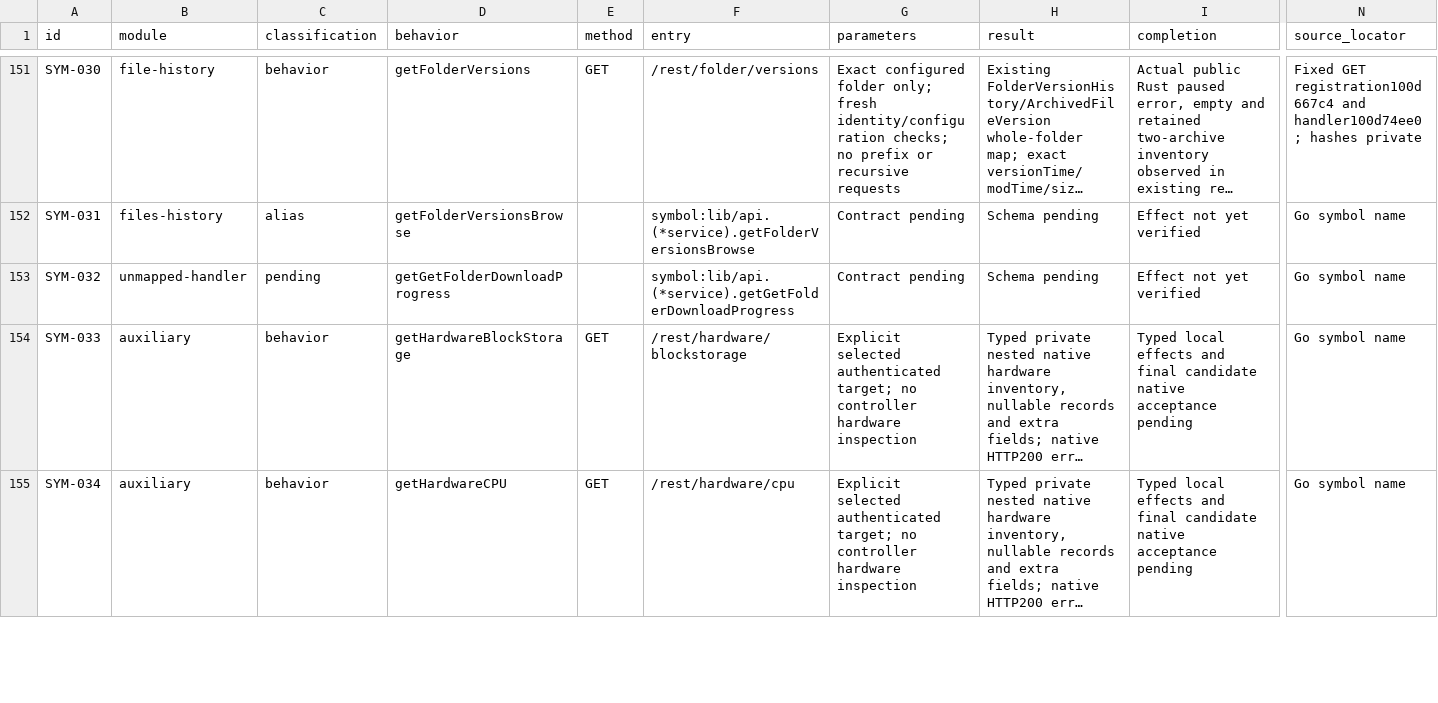
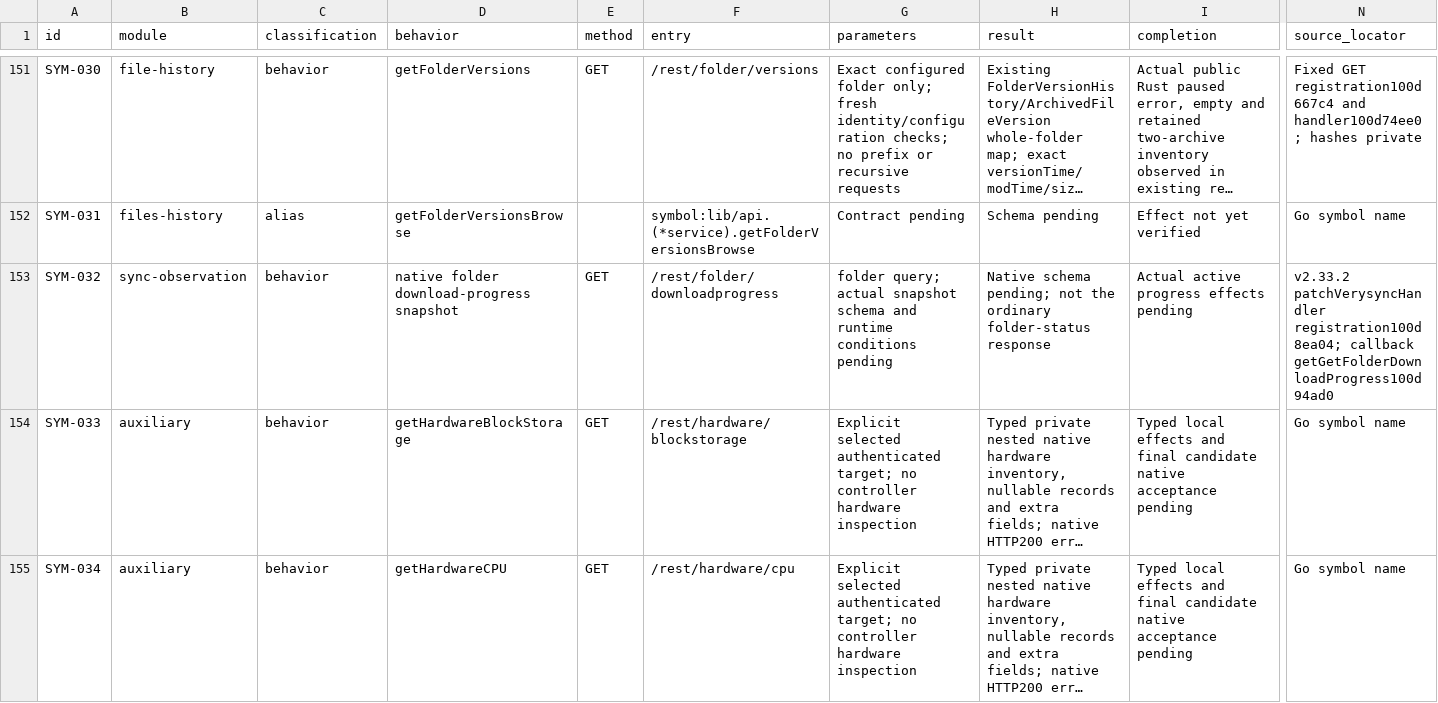
Before and after one commit to AresJef/verysync-sidecar, a CSV file: docs/capabilities.csv, drawn as a sheet; only a part is shown, gaps mark what is left out; long unchanged cells end in …; the diff covers the shown part only; the diff names each change by its address in the sheet, - before the commit and + after, or states it on an @@ line.

Commit message:
docs: distinguish internal native constructors from pending controls

```diff
--- a/docs/capabilities.csv
+++ b/docs/capabilities.csv
-B153 (module): unmapped-handler
+B153 (module): sync-observation
-C153 (classification): pending
+C153 (classification): behavior
-D153 (behavior): getGetFolderDownloadProgress
+D153 (behavior): native folder download-progress snapshot
-E153 (method): (empty)
+E153 (method): GET
-F153 (entry): symbol:lib/api.(*service).getGetFolderDownloadProgress
+F153 (entry): /rest/folder/downloadprogress
-G153 (parameters): Contract pending
+G153 (parameters): folder query; actual snapshot schema and runtime conditions pending
-H153 (result): Schema pending
+H153 (result): Native schema pending; not the ordinary folder-status response
-I153 (completion): Effect not yet verified
+I153 (completion): Actual active progress effects pending
-N153 (source_locator): Go symbol name
+N153 (source_locator): v2.33.2 patchVerysyncHandler registration100d8ea04; callback getGetFolderDownloadProgress100d94ad0
```
Also changed, not shown: 35 edited cells elsewhere in this file, 1 other file.
